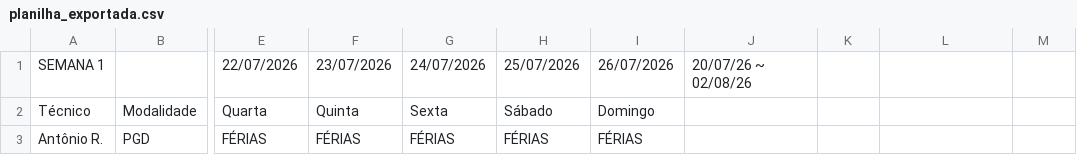
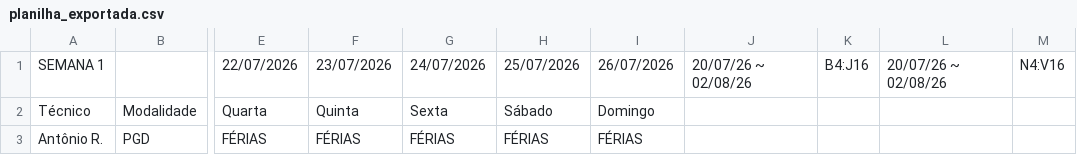
Before and after one commit to ti-fct/escalaPGD, a CSV file: utils/planilha_exportada.csv, drawn as a sheet; only a part is shown, gaps mark what is left out; the diff names each change by its address in the sheet, - before the commit and + after, or states it on an @@ line.

Commit message:
Atualizado utils/planilha_exportada.csv via script Python

```diff
--- a/utils/planilha_exportada.csv
+++ b/utils/planilha_exportada.csv
-K1: (empty)
+K1: B4:J16
-L1: (empty)
+L1: 20/07/26 ~ 02/08/26
-M1: (empty)
+M1: N4:V16
```
